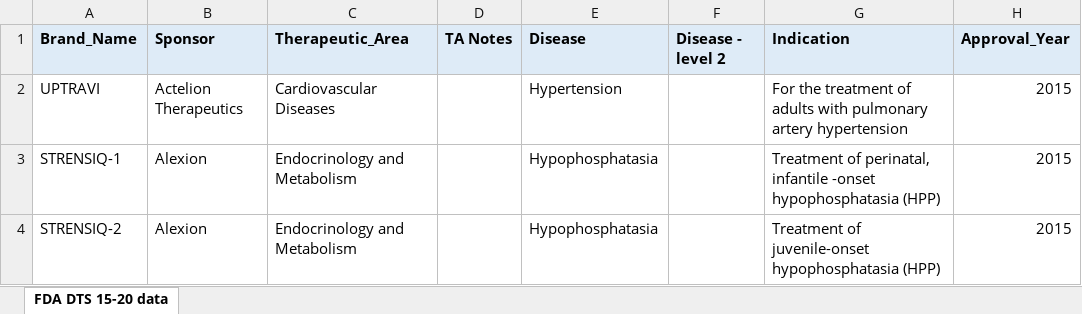
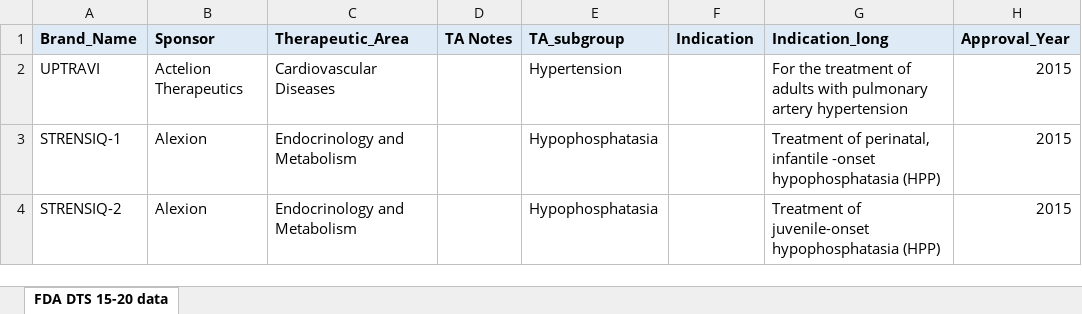
Before and after one commit to arielcarmeli/FDA_DTS, an Excel workbook: Shiny_app/FDA_Drug_Trials_Snapshots_2015-20.xlsx, sheet FDA DTS 15-20 data, drawn as a sheet; only a part is shown; values as stored, in another font and other column widths than the file's, no borders; the diff names each change by its address in the sheet, - before the commit and + after, or states it on an @@ line.

Commit message:
shiny app works for stratify by sponsor or TA subgroup on TA tab.

```diff
--- a/Shiny_app/FDA_Drug_Trials_Snapshots_2015-20.xlsx (sheet FDA DTS 15-20 data)
+++ b/Shiny_app/FDA_Drug_Trials_Snapshots_2015-20.xlsx (sheet FDA DTS 15-20 data)
-E1: Disease
+E1: TA_subgroup
-F1: Disease - level 2
+F1: Indication
-G1: Indication
+G1: Indication_long
```
Also changed, not shown: 4 other files.
